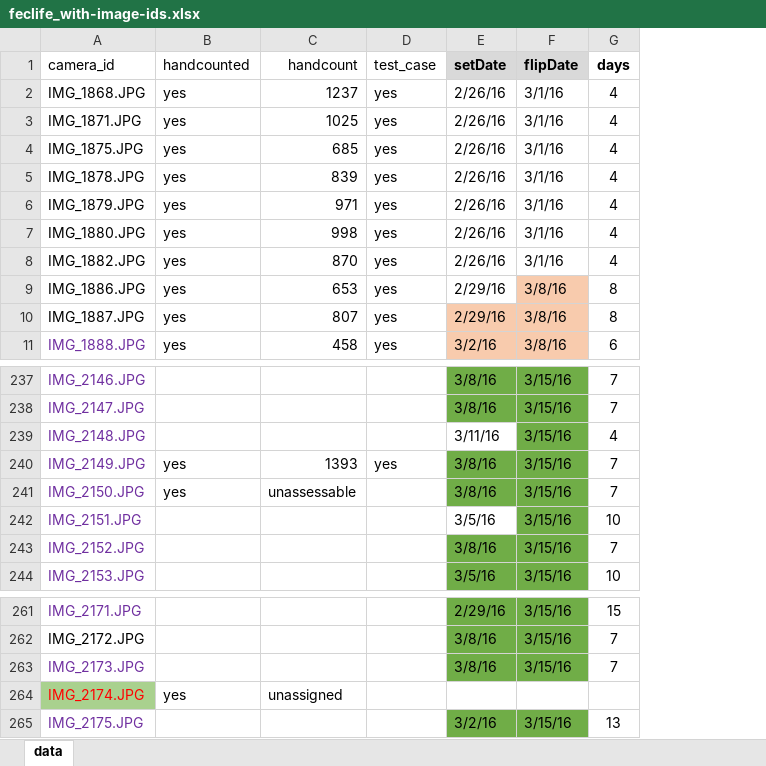
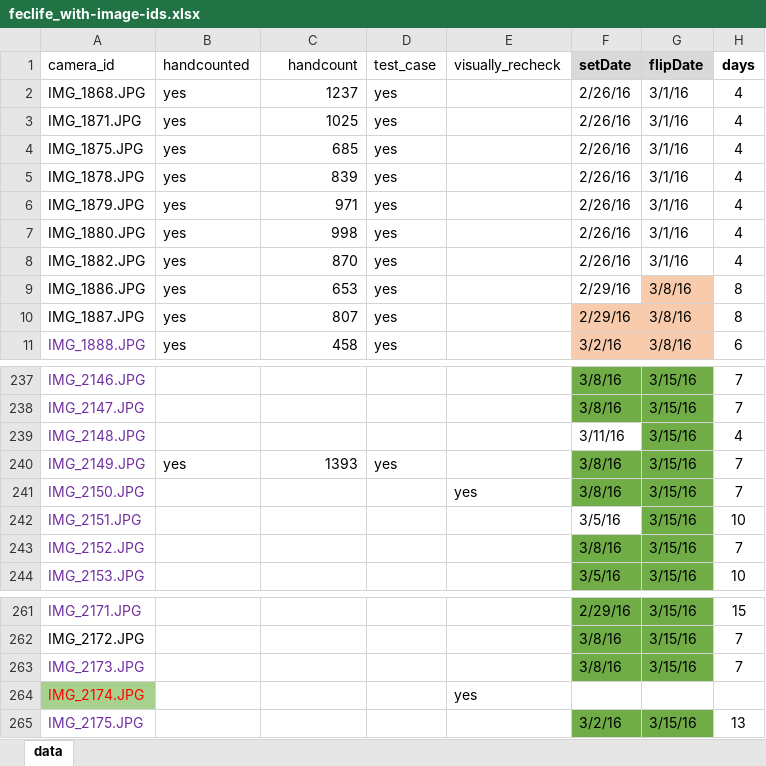
Before and after one commit to EGKingLab/h2lifespan, an Excel workbook: Data/Processed/feclife_with-image-ids.xlsx, sheet data, drawn as a sheet; only a part is shown, gaps mark what is left out; values as stored, in another font and other column widths than the file's, no borders; the diff names each change by its address in the sheet, - before the commit and + after, or states it on an @@ line.

Commit message:
Mark some images to recheck visually.

```diff
--- a/Data/Processed/feclife_with-image-ids.xlsx (sheet data)
+++ b/Data/Processed/feclife_with-image-ids.xlsx (sheet data)
+column E (visually_recheck), row 241: yes; row 264: yes
-B241 (handcounted): yes
+B241 (handcounted): (empty)
-C241 (handcount): unassessable
+C241 (handcount): (empty)
-B264 (handcounted): yes
+B264 (handcounted): (empty)
-C264 (handcount): unassigned
+C264 (handcount): (empty)
```
Also changed, not shown: formulas that keep their value.
